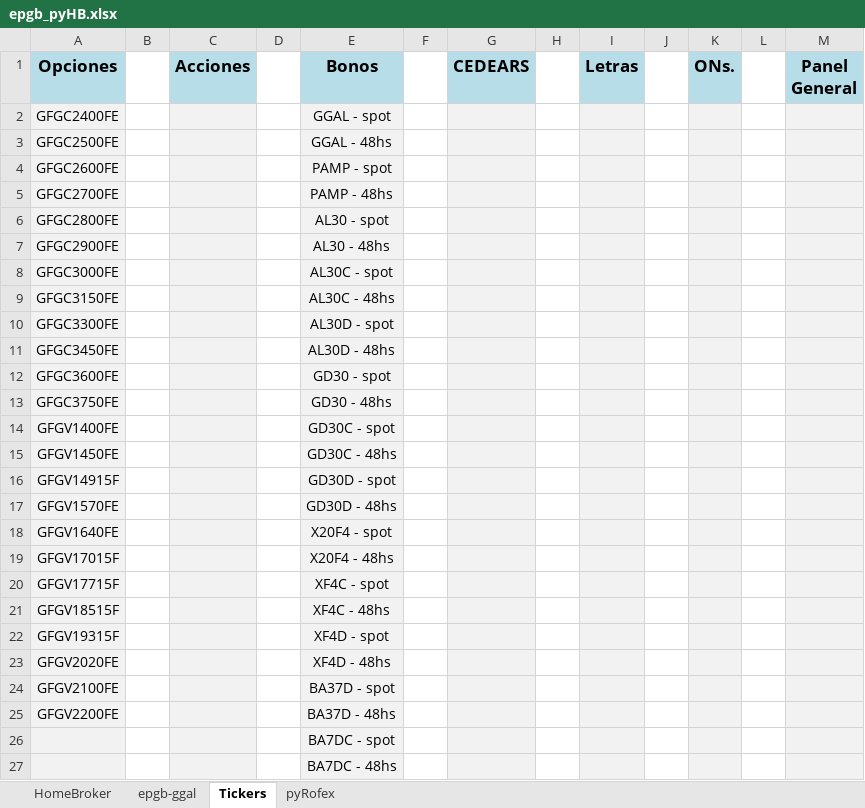
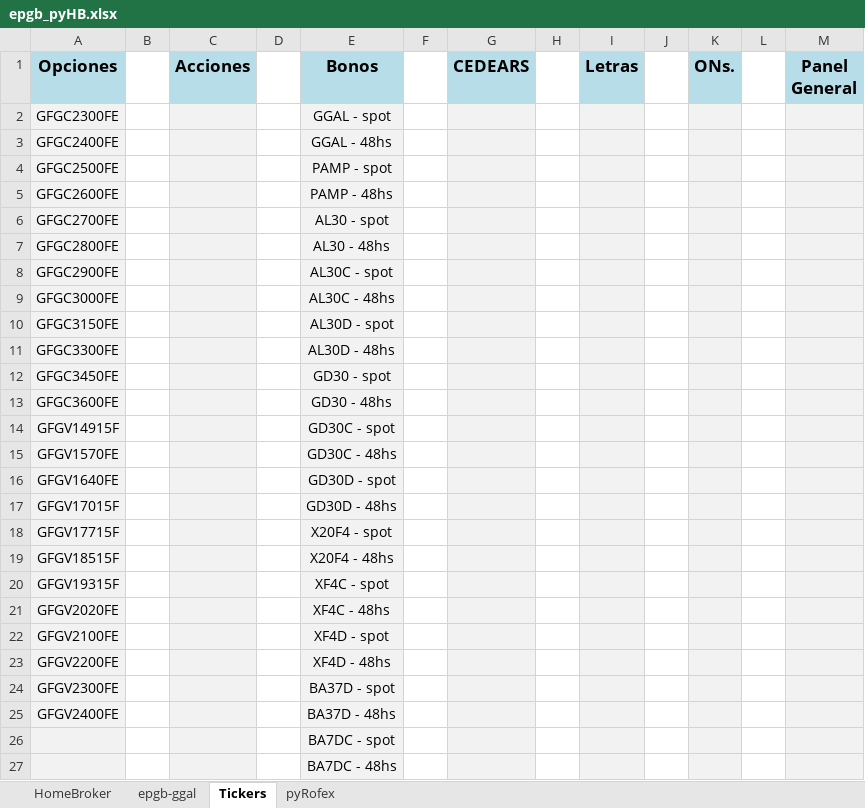
Before and after one commit to piolifl/pyHomeBroker, an Excel workbook: epgb_pyHB.xlsx, sheet Tickers, drawn as a sheet; only a part is shown; values as stored, in another font and other column widths than the file's, no borders; removed rows and columns are numbered as before the commit, all else as after; the diff names each change by its address in the sheet, - before the commit and + after, or states it on an @@ line.

```diff
--- a/epgb_pyHB.xlsx (sheet Tickers)
+++ b/epgb_pyHB.xlsx (sheet Tickers)
+row 2: GFGC2300FE |  |  |  | GGAL - spot
-E3 (Bonos): GGAL - spot
+E3 (Bonos): GGAL - 48hs
-E4 (Bonos): GGAL - 48hs
+E4 (Bonos): PAMP - spot
-E5 (Bonos): PAMP - spot
+E5 (Bonos): PAMP - 48hs
-E6 (Bonos): PAMP - 48hs
+E6 (Bonos): AL30 - spot
-E7 (Bonos): AL30 - spot
+E7 (Bonos): AL30 - 48hs
-E8 (Bonos): AL30 - 48hs
+E8 (Bonos): AL30C - spot
-E9 (Bonos): AL30C - spot
+E9 (Bonos): AL30C - 48hs
-E10 (Bonos): AL30C - 48hs
+E10 (Bonos): AL30D - spot
-E11 (Bonos): AL30D - spot
+E11 (Bonos): AL30D - 48hs
-E12 (Bonos): AL30D - 48hs
+E12 (Bonos): GD30 - spot
-E13 (Bonos): GD30 - spot
+E13 (Bonos): GD30 - 48hs
-row 13: GFGC3750FE |  |  |  | GD30 - 48hs
-row 14: GFGV1400FE |  |  |  | GD30C - spot
-row 15: GFGV1450FE |  |  |  | GD30C - 48hs
-E14 (Bonos): GD30D - spot
+E14 (Bonos): GD30C - spot
-E15 (Bonos): GD30D - 48hs
+E15 (Bonos): GD30C - 48hs
-E16 (Bonos): X20F4 - spot
+E16 (Bonos): GD30D - spot
-E17 (Bonos): X20F4 - 48hs
+E17 (Bonos): GD30D - 48hs
-E18 (Bonos): XF4C - spot
+E18 (Bonos): X20F4 - spot
-E19 (Bonos): XF4C - 48hs
+E19 (Bonos): X20F4 - 48hs
-E20 (Bonos): XF4D - spot
+E20 (Bonos): XF4C - spot
-E21 (Bonos): XF4D - 48hs
+E21 (Bonos): XF4C - 48hs
-E22 (Bonos): BA37D - spot
+E22 (Bonos): XF4D - spot
-E23 (Bonos): BA37D - 48hs
+E23 (Bonos): XF4D - 48hs
+row 24: GFGV2300FE |  |  |  | BA37D - spot
+row 25: GFGV2400FE |  |  |  | BA37D - 48hs
```
Also changed, not shown: sheet HomeBroker, sheet epgb-ggal, formulas that keep their value, hidden cells, 1 other file.
